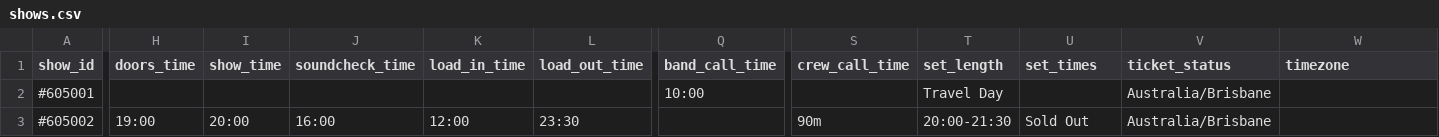
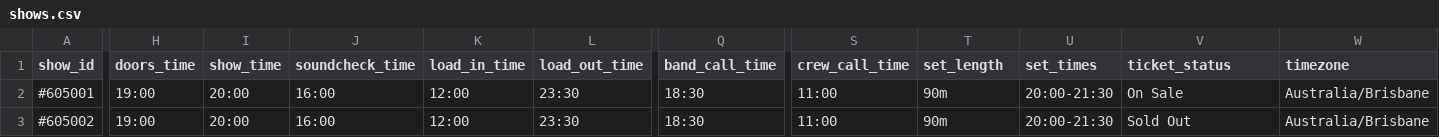
Before and after one commit to PizaSukeruton/tmbot3000v0, a CSV file: backend/data/shows.csv, drawn as a sheet; only a part is shown, gaps mark what is left out; the diff covers the shown part only; the diff names each change by its address in the sheet, - before the commit and + after, or states it on an @@ line.

Commit message:
Add full tour schedule with 10 shows and fix list all shows functionality

```diff
--- a/backend/data/shows.csv
+++ b/backend/data/shows.csv
-H2 (doors_time): (empty)
+H2 (doors_time): 19:00
-I2 (show_time): (empty)
+I2 (show_time): 20:00
-J2 (soundcheck_time): (empty)
+J2 (soundcheck_time): 16:00
-K2 (load_in_time): (empty)
+K2 (load_in_time): 12:00
-L2 (load_out_time): (empty)
+L2 (load_out_time): 23:30
-Q2 (band_call_time): 10:00
+Q2 (band_call_time): 18:30
-S2 (crew_call_time): (empty)
+S2 (crew_call_time): 11:00
-T2 (set_length): Travel Day
+T2 (set_length): 90m
-U2 (set_times): (empty)
+U2 (set_times): 20:00-21:30
-V2 (ticket_status): Australia/Brisbane
+V2 (ticket_status): On Sale
-W2:W3 (timezone): (empty)
+W2:W3 (timezone): Australia/Brisbane
-Q3 (band_call_time): (empty)
+Q3 (band_call_time): 18:30
-S3 (crew_call_time): 90m
+S3 (crew_call_time): 11:00
-T3 (set_length): 20:00-21:30
+T3 (set_length): 90m
-U3 (set_times): Sold Out
+U3 (set_times): 20:00-21:30
-V3 (ticket_status): Australia/Brisbane
+V3 (ticket_status): Sold Out
```
Also changed, not shown: 6 added rows and 23 edited cells elsewhere in this file, backend/data/travel_flights.csv.
